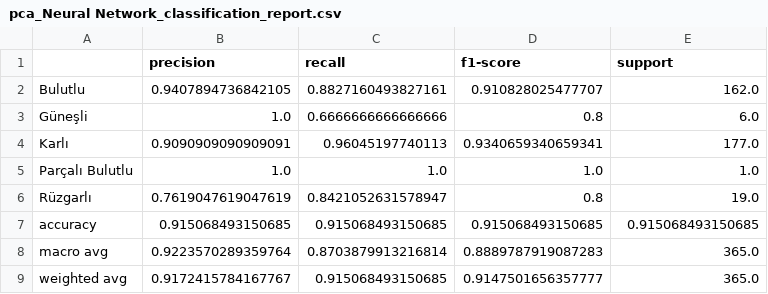
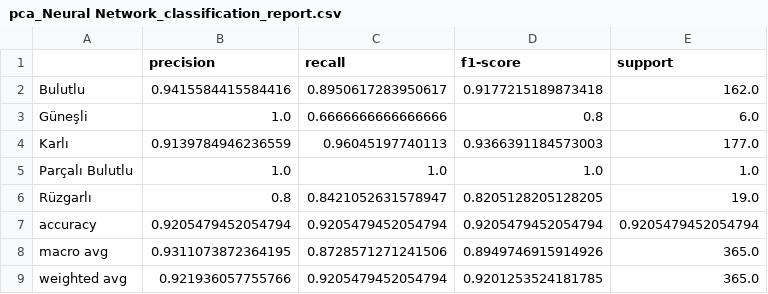
Before and after one commit to esatkee/MachineLearning-Project, a CSV file: results/reports/classification_reports/pca_Neural Network_classification_report.csv, drawn as a sheet.

```diff
--- a/results/reports/classification_reports/pca_Neural Network_classification_report.csv
+++ b/results/reports/classification_reports/pca_Neural Network_classification_report.csv
@@ -1,9 +1,9 @@
 ,precision,recall,f1-score,support
-Bulutlu,0.9407894736842105,0.8827160493827161,0.910828025477707,162.0
+Bulutlu,0.9415584415584416,0.8950617283950617,0.9177215189873418,162.0
 Güneşli,1.0,0.6666666666666666,0.8,6.0
-Karlı,0.9090909090909091,0.96045197740113,0.9340659340659341,177.0
+Karlı,0.9139784946236559,0.96045197740113,0.9366391184573003,177.0
 Parçalı Bulutlu,1.0,1.0,1.0,1.0
-Rüzgarlı,0.7619047619047619,0.8421052631578947,0.8,19.0
-accuracy,0.915068493150685,0.915068493150685,0.915068493150685,0.915068493150685
-macro avg,0.9223570289359764,0.8703879913216814,0.8889787919087283,365.0
-weighted avg,0.9172415784167767,0.915068493150685,0.9147501656357777,365.0
+Rüzgarlı,0.8,0.8421052631578947,0.8205128205128205,19.0
+accuracy,0.9205479452054794,0.9205479452054794,0.9205479452054794,0.9205479452054794
+macro avg,0.9311073872364195,0.8728571271241506,0.8949746915914926,365.0
+weighted avg,0.921936057755766,0.9205479452054794,0.9201253524181785,365.0
```
Also changed, not shown: results/reports/all_results.csv, results/reports/classification_reports/lda_Random Forest_classification_report.csv, 25 other files.
